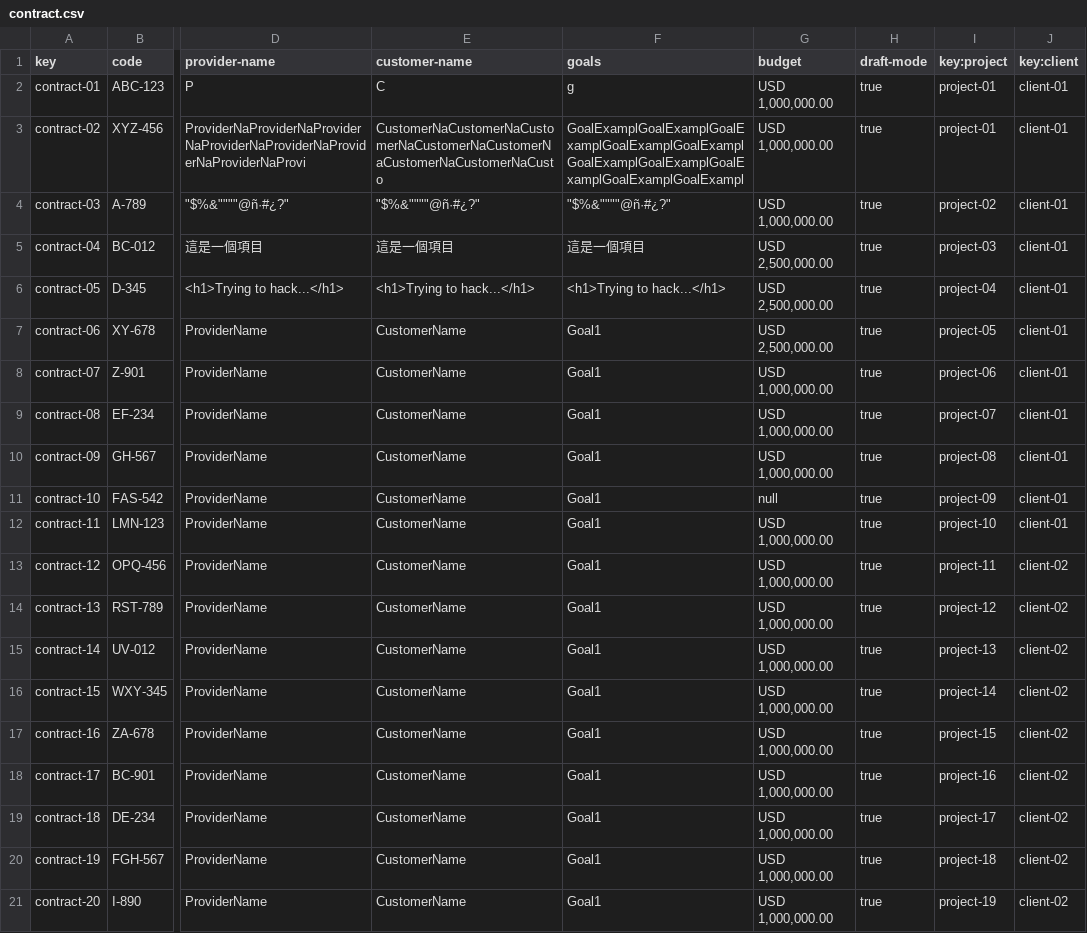
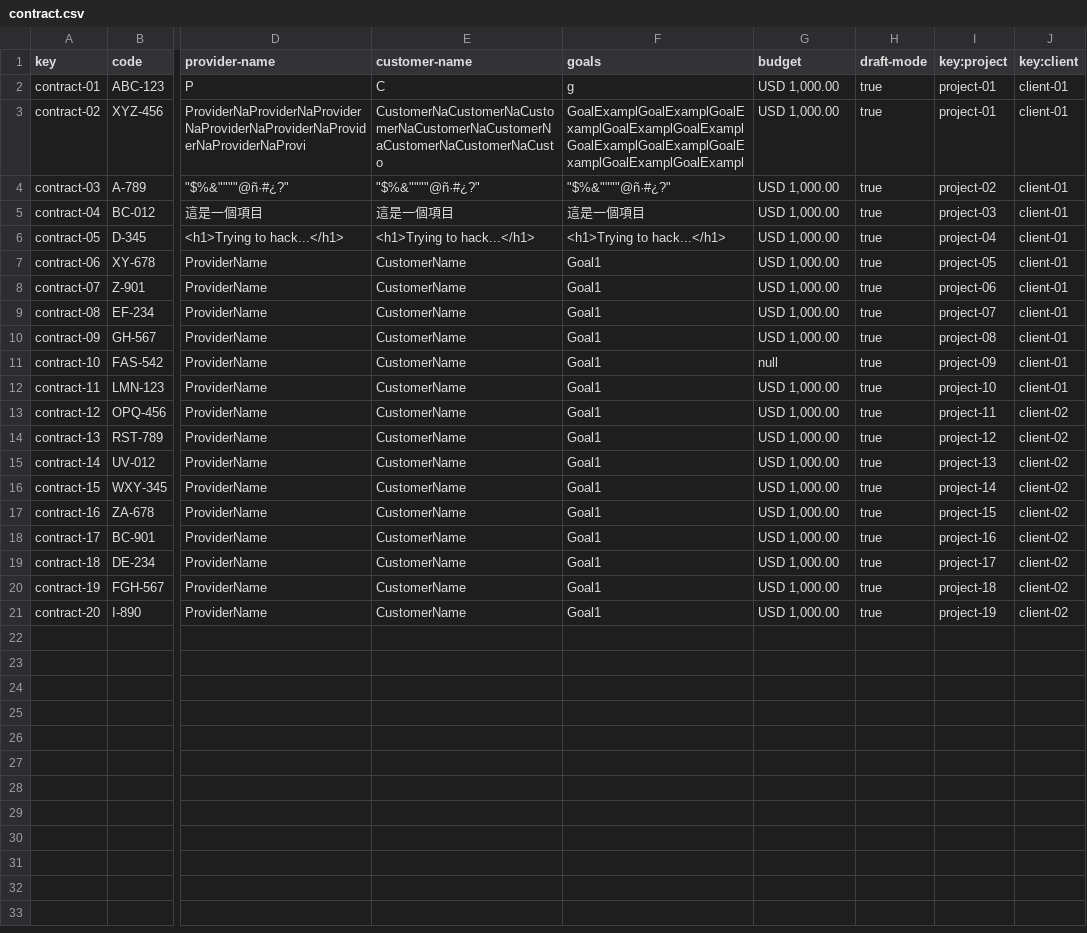
Before and after one commit to DaniFdezCab/DP2-2324-C1-043, a CSV file: src/main/webapp/WEB-INF/resources/sample-data/contract.csv, drawn as a sheet; only a part is shown, gaps mark what is left out; the diff names each change by its address in the sheet, - before the commit and + after, or states it on an @@ line.

```diff
--- a/src/main/webapp/WEB-INF/resources/sample-data/contract.csv
+++ b/src/main/webapp/WEB-INF/resources/sample-data/contract.csv
-G2:G4 (budget): USD 1,000,000.00
+G2:G4 (budget): USD 1,000.00
-G5:G7 (budget): USD 2,500,000.00
+G5:G7 (budget): USD 1,000.00
-G8:G10 (budget): USD 1,000,000.00
+G8:G10 (budget): USD 1,000.00
-G12:G21 (budget): USD 1,000,000.00
+G12:G21 (budget): USD 1,000.00
```
Also changed, not shown: src/main/webapp/WEB-INF/resources/sample-data/progress-log.csv, 25 other files.
